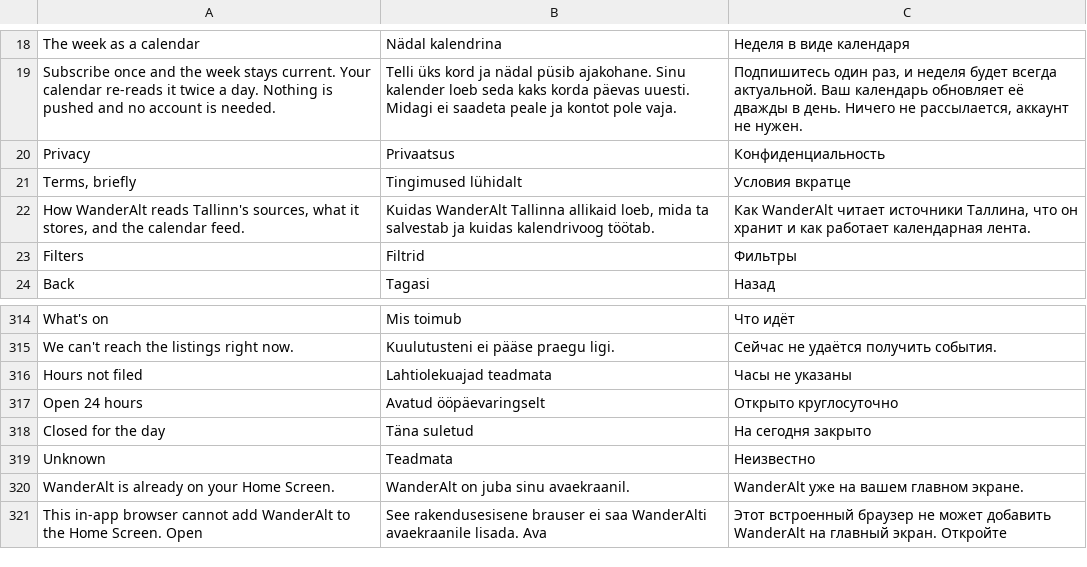
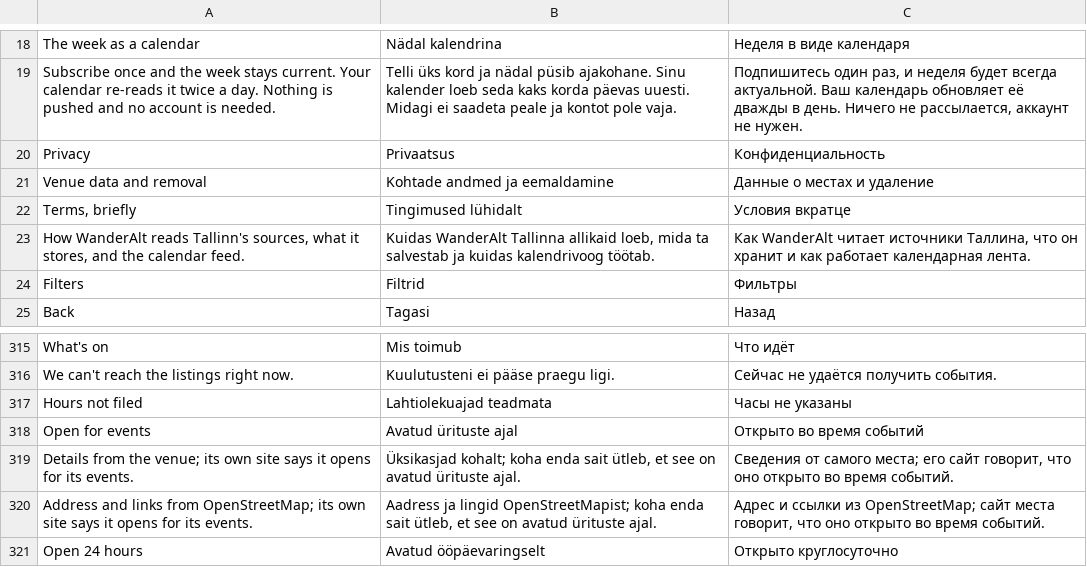
Before and after one commit to wimpex18/WanderAlt, a TSV file: lang/phrases.tsv, drawn as a sheet; only a part is shown, gaps mark what is left out; the shorter side is filled out with more unchanged rows; the diff names each change by its address in the sheet, - before the commit and + after, or states it on an @@ line.

```diff
--- a/lang/phrases.tsv
+++ b/lang/phrases.tsv
+row 21: Venue data and removal | Kohtade andmed ja eemaldamine | Данные о местах и удаление
+row 318: Open for events | Avatud ürituste ajal | Открыто во время событий
+row 319: Details from the venue; its own site says it opens for its events. | Üksikasjad kohalt; koha enda sait ütleb, et see on avatud ürituste ajal. | Сведения от самого места; его сайт говорит, что оно открыто во время событий.
+row 320: Address and links from OpenStreetMap; its own site says it opens for its events. | Aadress ja lingid OpenStreetMapist; koha enda sait ütleb, et see on avatud ürituste ajal. | Адрес и ссылки из OpenStreetMap; сайт места говорит, что оно открыто во время событий.
```
Also changed, not shown: 43 other files.
